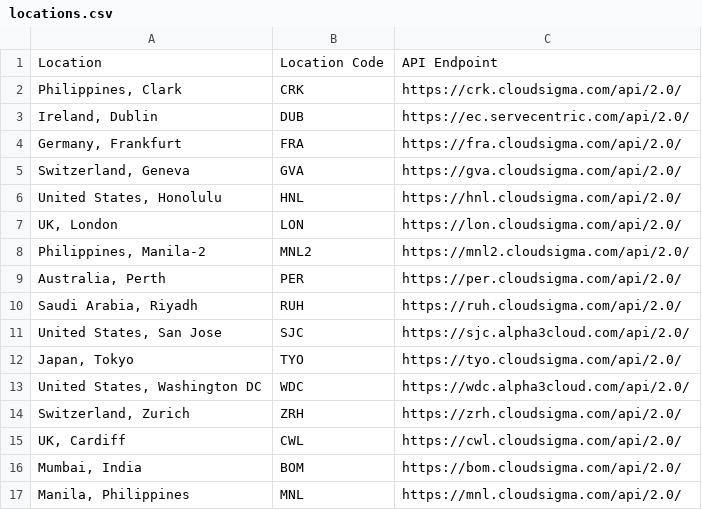
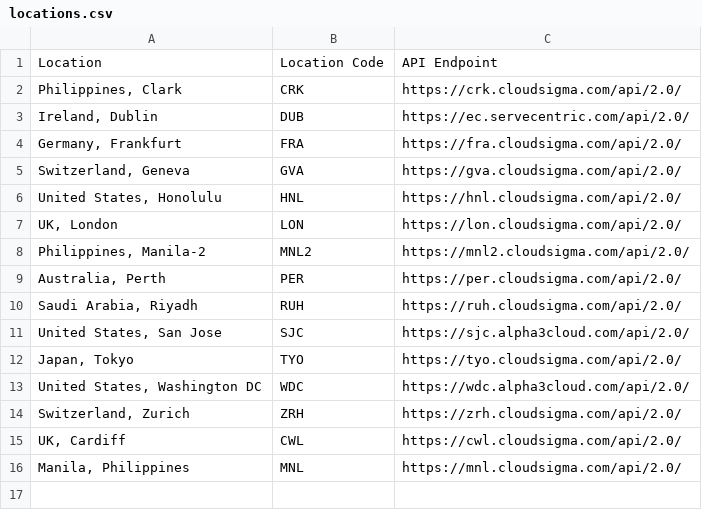
Before and after one commit to cloudsigma/cloudsigma-docs, a CSV file: dumps/locations.csv, drawn as a sheet.

Commit message:
Remove BOM from the locations page temporarily.

```diff
--- a/dumps/locations.csv
+++ b/dumps/locations.csv
@@ -15,3 +15,2 @@ Location,Location Code,API Endpoint
 "UK, Cardiff",CWL,https://cwl.cloudsigma.com/api/2.0/
-"Mumbai, India",BOM,https://bom.cloudsigma.com/api/2.0/
 "Manila, Philippines",MNL,https://mnl.cloudsigma.com/api/2.0/
```
Also changed, not shown: 1 other file.
